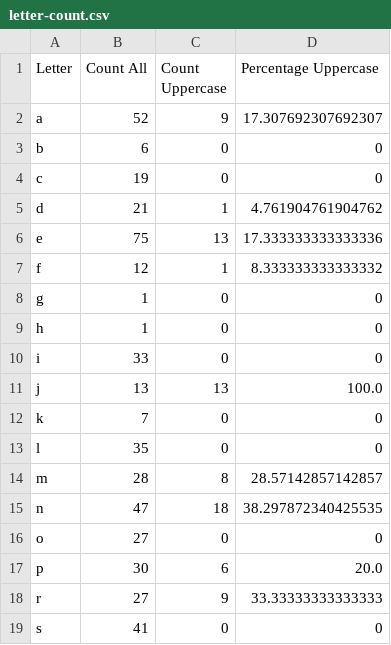
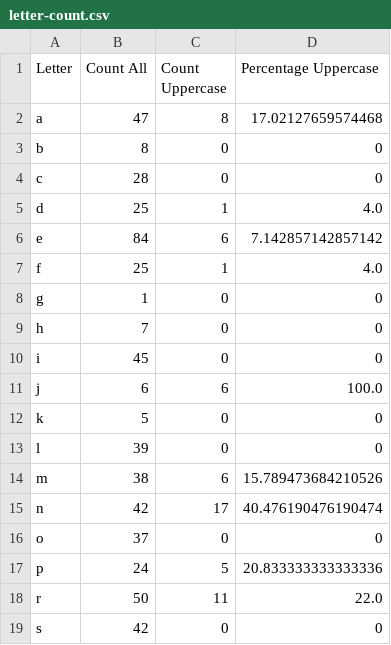
Before and after one commit to anastaviki/Python-for-Data-Quality-Engineers, a CSV file: XML/letter-count.csv, drawn as a sheet; only a part is shown; the diff covers the shown part only.

```diff
--- a/XML/letter-count.csv
+++ b/XML/letter-count.csv
@@ -1,19 +1,19 @@
 Letter,Count All,Count Uppercase,Percentage Uppercase
-a,52,9,17.307692307692307
-b,6,0,0
-c,19,0,0
-d,21,1,4.761904761904762
-e,75,13,17.333333333333336
-f,12,1,8.333333333333332
+a,47,8,17.02127659574468
+b,8,0,0
+c,28,0,0
+d,25,1,4.0
+e,84,6,7.142857142857142
+f,25,1,4.0
 g,1,0,0
-h,1,0,0
-i,33,0,0
-j,13,13,100.0
-k,7,0,0
-l,35,0,0
-m,28,8,28.57142857142857
-n,47,18,38.297872340425535
-o,27,0,0
-p,30,6,20.0
-r,27,9,33.33333333333333
-s,41,0,0
+h,7,0,0
+i,45,0,0
+j,6,6,100.0
+k,5,0,0
+l,39,0,0
+m,38,6,15.789473684210526
+n,42,17,40.476190476190474
+o,37,0,0
+p,24,5,20.833333333333336
+r,50,11,22.0
+s,42,0,0
```
Also changed, not shown: 7 edited cells elsewhere in this file, XML/word-count.csv, 13 other files.
